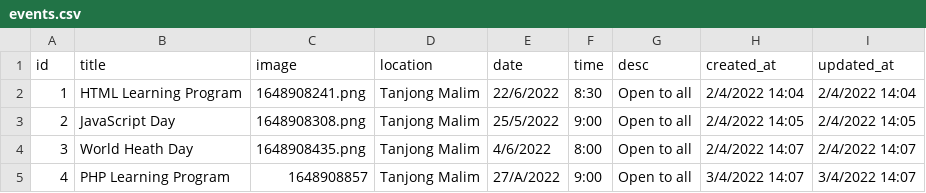
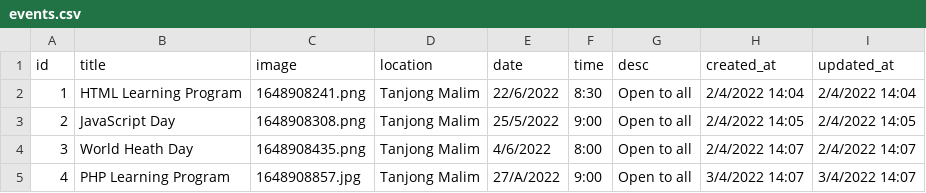
Before and after one commit to Muhammad12Halal/ezstudy, a CSV file: database/data/events.csv, drawn as a sheet.

Commit message:
update 1.2

```diff
--- a/database/data/events.csv
+++ b/database/data/events.csv
@@ -4,2 +4,2 @@ id,title,image,location,date,time,desc,created_at,updated_at
 3,World Heath Day,1648908435.png,Tanjong Malim,4/6/2022,8:00,Open to all,2/4/2022 14:07,2/4/2022 14:07
-4,PHP Learning Program,1648908857,Tanjong Malim,27/A/2022,9:00,Open to all,3/4/2022 14:07,3/4/2022 14:07
+4,PHP Learning Program,1648908857.jpg,Tanjong Malim,27/A/2022,9:00,Open to all,3/4/2022 14:07,3/4/2022 14:07
```
